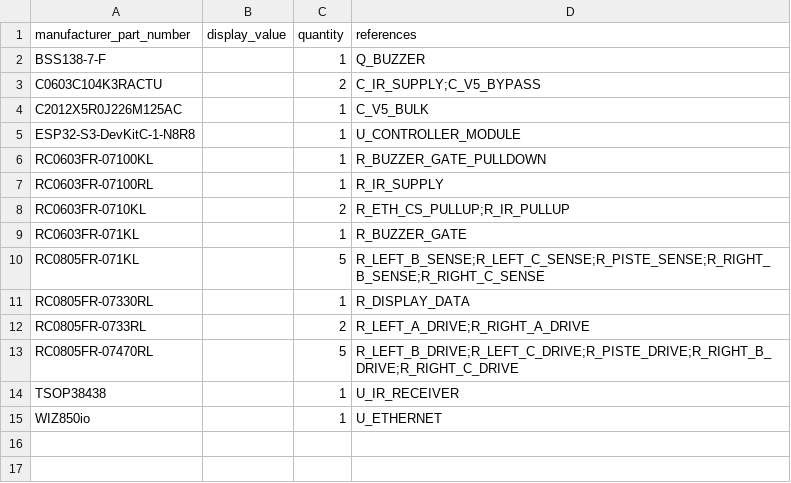
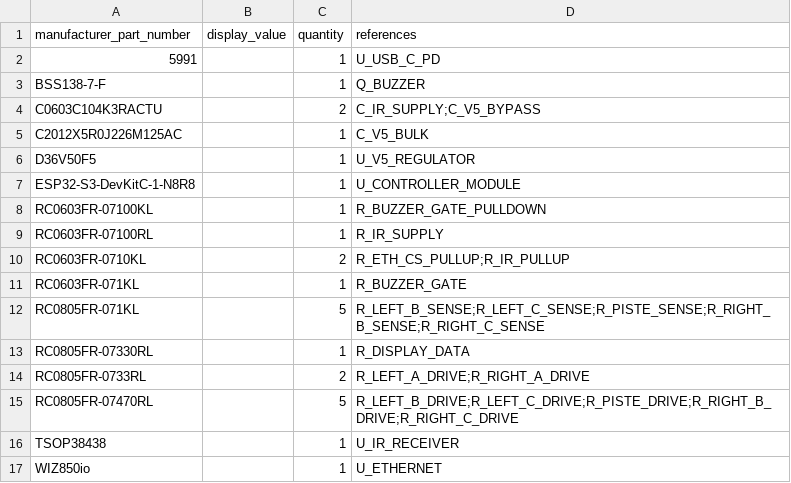
Before and after one commit to AndrewCraswell/agency, a CSV file: packages/scoring-circuit/pcb/scoring-prototype-board.bom.csv, drawn as a sheet; the diff names each change by its address in the sheet, - before the commit and + after, or states it on an @@ line.

```diff
--- a/packages/scoring-circuit/pcb/scoring-prototype-board.bom.csv
+++ b/packages/scoring-circuit/pcb/scoring-prototype-board.bom.csv
+row 2: 5991 |  | 1 | U_USB_C_PD
+row 6: D36V50F5 |  | 1 | U_V5_REGULATOR
```
Also changed, not shown: packages/scoring-circuit/pcb/scoring-prototype-board.placement.csv, 26 other files.
